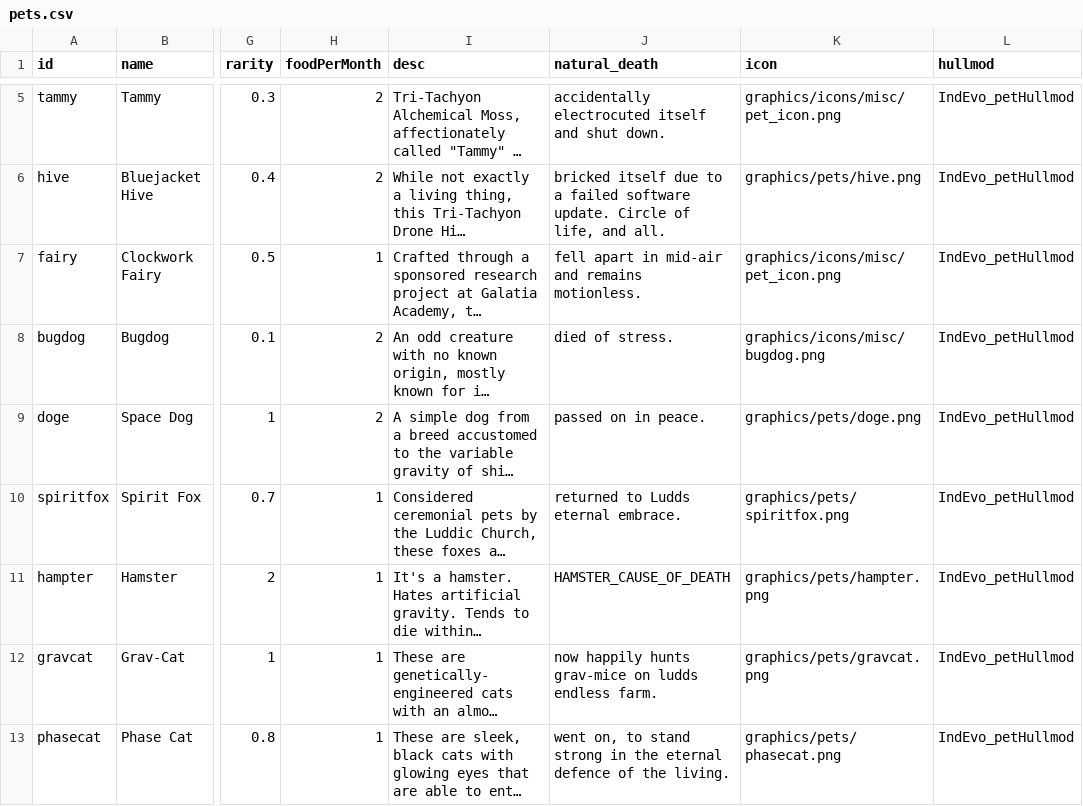
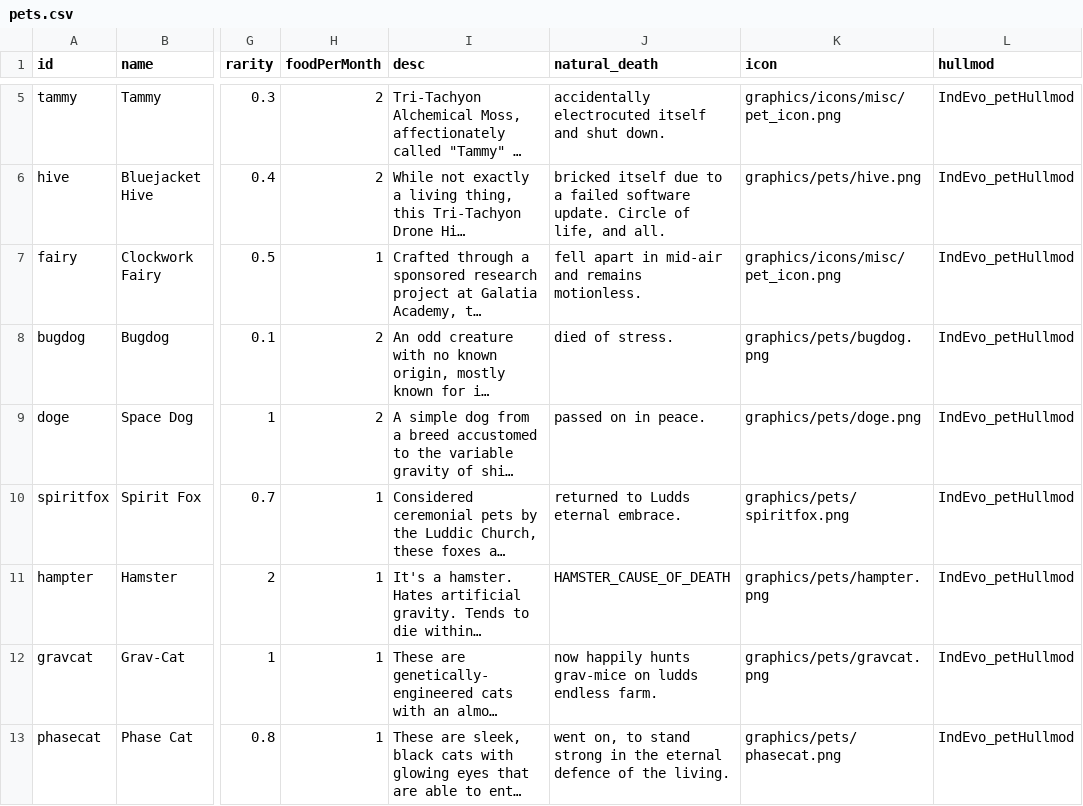
Before and after one commit to SirHartley/Industrial.Evolution, a CSV file: data/campaign/pets.csv, drawn as a sheet; only a part is shown, gaps mark what is left out; long unchanged cells end in …; the diff names each change by its address in the sheet, - before the commit and + after, or states it on an @@ line.

```diff
--- a/data/campaign/pets.csv
+++ b/data/campaign/pets.csv
-K8 (icon): graphics/icons/misc/bugdog.png
+K8 (icon): graphics/pets/bugdog.png
```
Also changed, not shown: 5 other files.
